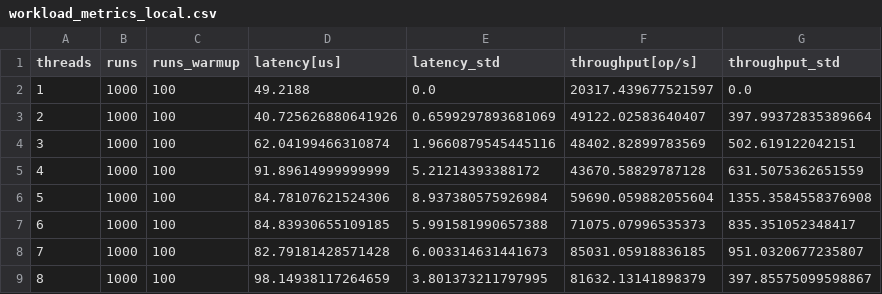
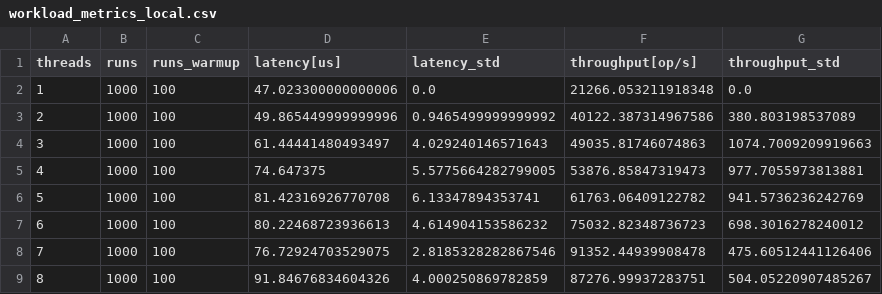
Before and after one commit to Jardynq/ACS, a CSV file: a3/workload_metrics_local.csv, drawn as a sheet; only a part is shown; the diff covers the shown part only.

```diff
--- a/a3/workload_metrics_local.csv
+++ b/a3/workload_metrics_local.csv
@@ -1,9 +1,9 @@
 threads,runs,runs_warmup,latency[us],latency_std,throughput[op/s],throughput_std
-1,1000,100,49.2188,0.0,20317.439677521597,0.0
-2,1000,100,40.725626880641926,0.6599297893681069,49122.02583640407,397.99372835389664
-3,1000,100,62.04199466310874,1.9660879545445116,48402.82899783569,502.619122042151
-4,1000,100,91.89614999999999,5.21214393388172,43670.58829787128,631.5075362651559
-5,1000,100,84.78107621524306,8.937380575926984,59690.059882055604,1355.3584558376908
-6,1000,100,84.83930655109185,5.991581990657388,71075.07996535373,835.351052348417
-7,1000,100,82.79181428571428,6.003314631441673,85031.05918836185,951.0320677235807
-8,1000,100,98.14938117264659,3.801373211797995,81632.13141898379,397.85575099598867
+1,1000,100,47.023300000000006,0.0,21266.053211918348,0.0
+2,1000,100,49.865449999999996,0.9465499999999992,40122.387314967586,380.803198537089
+3,1000,100,61.44441480493497,4.029240146571643,49035.81746074863,1074.7009209919663
+4,1000,100,74.647375,5.5775664282799005,53876.85847319473,977.7055973813881
+5,1000,100,81.42316926770708,6.13347894353741,61763.06409122782,941.5736236242769
+6,1000,100,80.22468723936613,4.614904153586232,75032.82348736723,698.3016278240012
+7,1000,100,76.72924703529075,2.8185328282867546,91352.44939908478,475.60512441126406
+8,1000,100,91.84676834604326,4.000250869782859,87276.99937283751,504.05220907485267
```
Also changed, not shown: 96 edited cells elsewhere in this file, a3/workload_metrics.csv, 7 other files.
